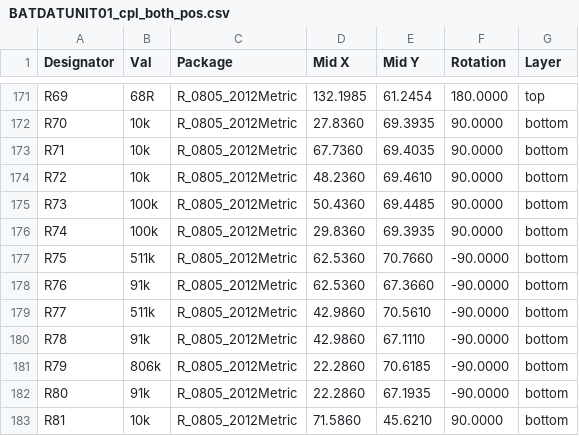
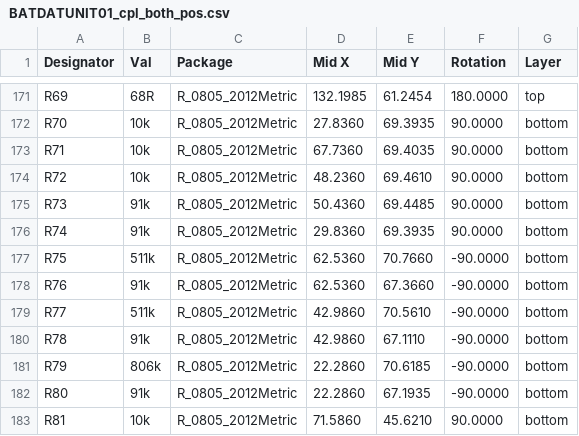
Before and after one commit to mlab-modules/BATDATUNIT01, a CSV file: hw/cam_profi/assembly/PnP/BATDATUNIT01_cpl_both_pos.csv, drawn as a sheet; only a part is shown, gaps mark what is left out.

```diff
--- a/hw/cam_profi/assembly/PnP/BATDATUNIT01_cpl_both_pos.csv
+++ b/hw/cam_profi/assembly/PnP/BATDATUNIT01_cpl_both_pos.csv
@@ -174,4 +174,4 @@ Designator,Val,Package,Mid X,Mid Y,Rotation,Layer
 "R72","10k","R_0805_2012Metric",48.2360,69.4610,90.0000,bottom
-"R73","100k","R_0805_2012Metric",50.4360,69.4485,90.0000,bottom
-"R74","100k","R_0805_2012Metric",29.8360,69.3935,90.0000,bottom
+"R73","91k","R_0805_2012Metric",50.4360,69.4485,90.0000,bottom
+"R74","91k","R_0805_2012Metric",29.8360,69.3935,90.0000,bottom
 "R75","511k","R_0805_2012Metric",62.5360,70.7660,-90.0000,bottom
```
Also changed, not shown: hw/cam_profi/assembly/BATDATUNIT01-bom.csv, hw/cam_profi/assembly/BATDATUNIT01-bom_nogroup.csv, 25 other files.
